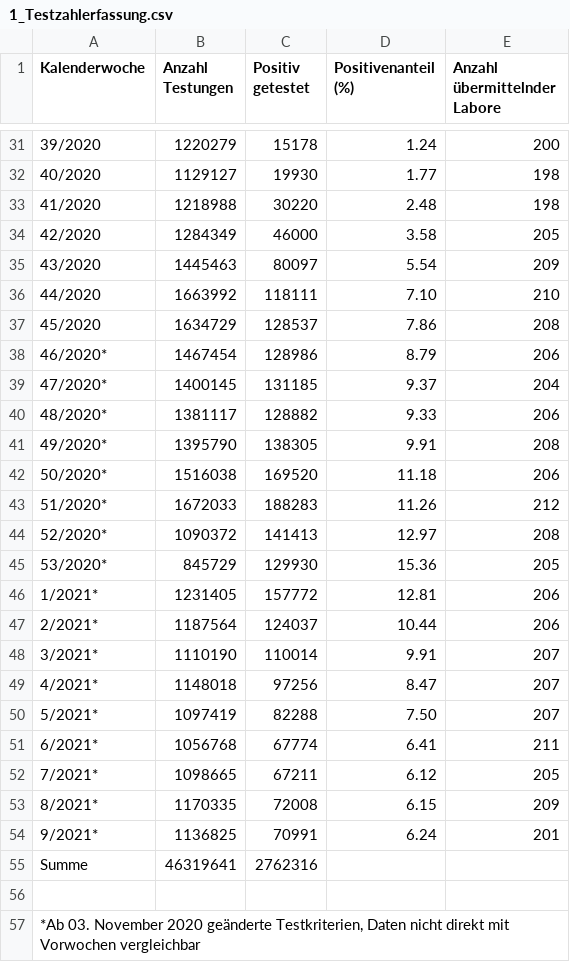
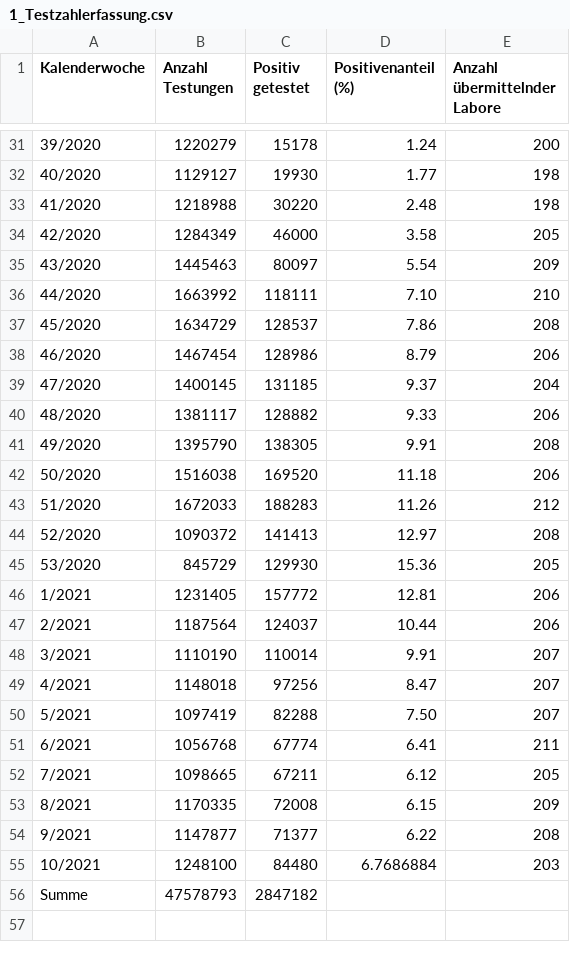
Before and after one commit to ofenloch/rki-data-evaluation, a CSV file: rki-data/RKI-Testzahlen-gesamt-csv/1_Testzahlerfassung.csv, drawn as a sheet; only a part is shown, gaps mark what is left out; removed rows and columns are numbered as before the commit, all else as after; the diff names each change by its address in the sheet, - before the commit and + after, or states it on an @@ line.

```diff
--- a/rki-data/RKI-Testzahlen-gesamt-csv/1_Testzahlerfassung.csv
+++ b/rki-data/RKI-Testzahlen-gesamt-csv/1_Testzahlerfassung.csv
-A38 (Kalenderwoche): 46/2020*
+A38 (Kalenderwoche): 46/2020
-A39 (Kalenderwoche): 47/2020*
+A39 (Kalenderwoche): 47/2020
-A40 (Kalenderwoche): 48/2020*
+A40 (Kalenderwoche): 48/2020
-A41 (Kalenderwoche): 49/2020*
+A41 (Kalenderwoche): 49/2020
-A42 (Kalenderwoche): 50/2020*
+A42 (Kalenderwoche): 50/2020
-A43 (Kalenderwoche): 51/2020*
+A43 (Kalenderwoche): 51/2020
-A44 (Kalenderwoche): 52/2020*
+A44 (Kalenderwoche): 52/2020
-A45 (Kalenderwoche): 53/2020*
+A45 (Kalenderwoche): 53/2020
-A46 (Kalenderwoche): 1/2021*
+A46 (Kalenderwoche): 1/2021
-A47 (Kalenderwoche): 2/2021*
+A47 (Kalenderwoche): 2/2021
-A48 (Kalenderwoche): 3/2021*
+A48 (Kalenderwoche): 3/2021
-A49 (Kalenderwoche): 4/2021*
+A49 (Kalenderwoche): 4/2021
-A50 (Kalenderwoche): 5/2021*
+A50 (Kalenderwoche): 5/2021
-A51 (Kalenderwoche): 6/2021*
+A51 (Kalenderwoche): 6/2021
-A52 (Kalenderwoche): 7/2021*
+A52 (Kalenderwoche): 7/2021
-A53 (Kalenderwoche): 8/2021*
+A53 (Kalenderwoche): 8/2021
-row 54: 9/2021* | 1136825 | 70991 | 6.24 | 201
+row 54: 9/2021 | 1147877 | 71377 | 6.22 | 208
+row 55: 10/2021 | 1248100 | 84480 | 6.7686884 | 203
-B56 (Anzahl Testungen): 46319641
+B56 (Anzahl Testungen): 47578793
-C56 (Positiv getestet): 2762316
+C56 (Positiv getestet): 2847182
-row 56: (empty)
-row 57: *Ab 03. November 2020 geänderte Testkriterien, Daten nicht direkt mit Vorwochen vergleichbar
```
Also changed, not shown: rki-data/RKI-COVID-19_Todesfaelle-csv/COVID_Todesfälle_BL.csv, rki-data/RKI-Fallzahlen_Kum_Tab-csv/BL_7-Tage-Fallzahlen.csv, 17 other files.
